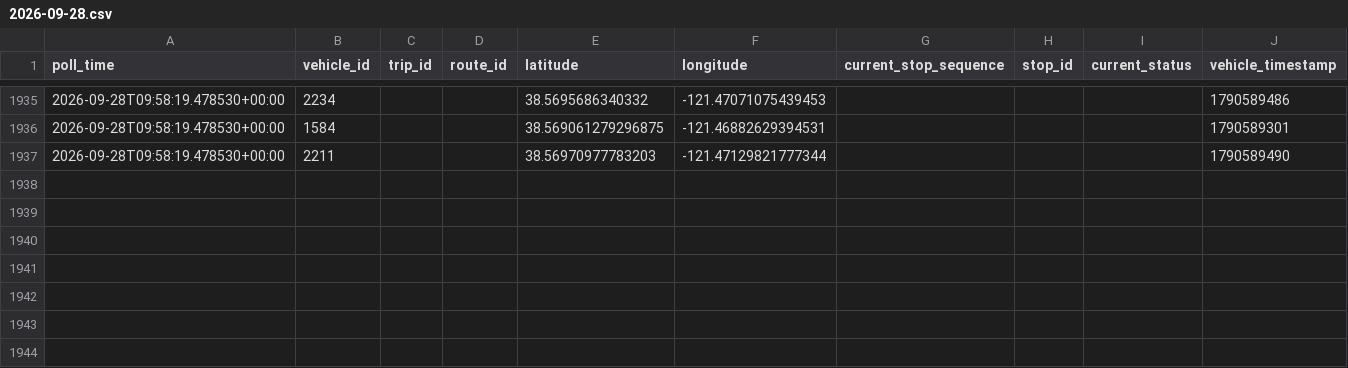
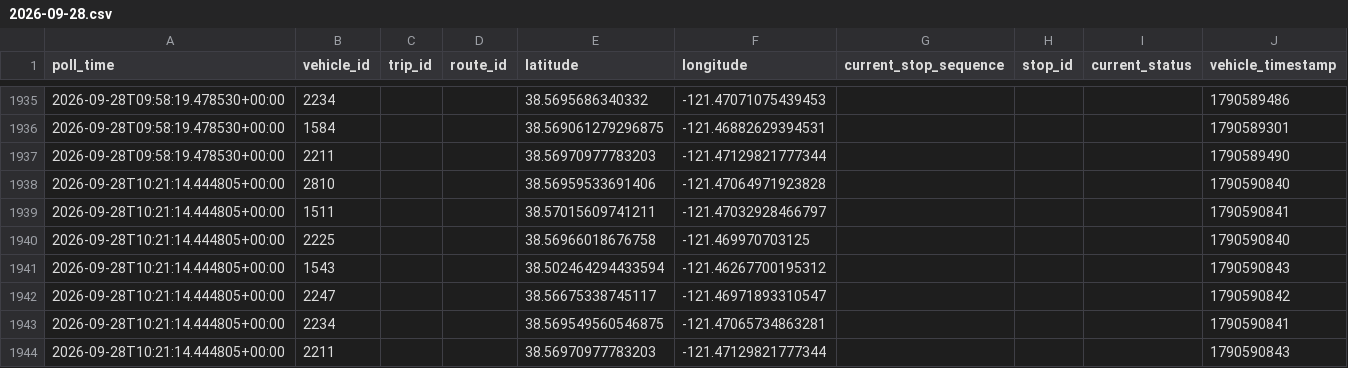
Before and after one commit to lukeruiz-23/sacRT-lightrail, a CSV file: data/raw/vehicle_positions/2026-09-28.csv, drawn as a sheet; only a part is shown, gaps mark what is left out.

```diff
--- a/data/raw/vehicle_positions/2026-09-28.csv
+++ b/data/raw/vehicle_positions/2026-09-28.csv
@@ -1937 +1937,8 @@ poll_time,vehicle_id,trip_id,route_id,latitude,longitude,current_stop_sequence,s
 2026-09-28T09:58:19.478530+00:00,2211,,,38.56970977783203,-121.47129821777344,,,,1790589490
+2026-09-28T10:21:14.444805+00:00,2810,,,38.56959533691406,-121.47064971923828,,,,1790590840
+2026-09-28T10:21:14.444805+00:00,1511,,,38.57015609741211,-121.47032928466797,,,,1790590841
+2026-09-28T10:21:14.444805+00:00,2225,,,38.56966018676758,-121.469970703125,,,,1790590840
+2026-09-28T10:21:14.444805+00:00,1543,,,38.502464294433594,-121.46267700195312,,,,1790590843
+2026-09-28T10:21:14.444805+00:00,2247,,,38.56675338745117,-121.46971893310547,,,,1790590842
+2026-09-28T10:21:14.444805+00:00,2234,,,38.569549560546875,-121.47065734863281,,,,1790590841
+2026-09-28T10:21:14.444805+00:00,2211,,,38.56970977783203,-121.47129821777344,,,,1790590843
```
